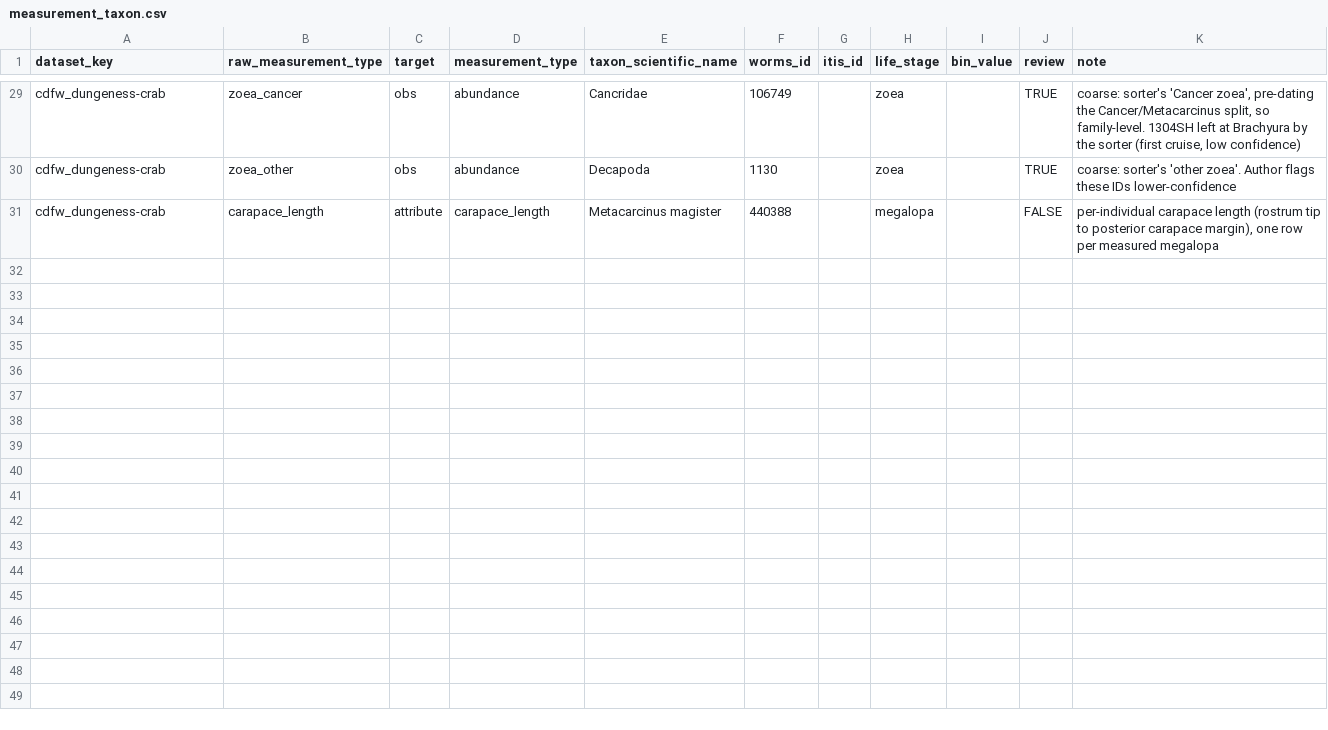
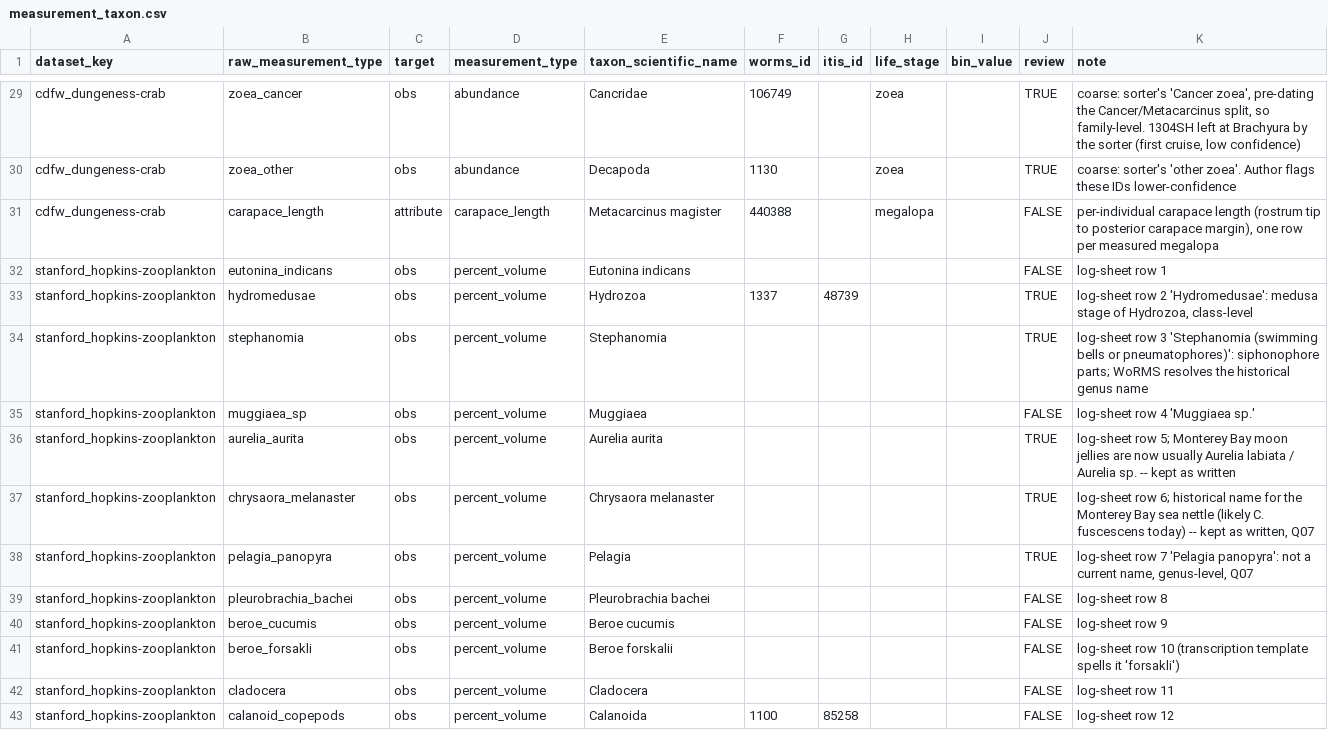
Before and after one commit to CalCOFI/workflows, a CSV file: metadata/measurement_taxon.csv, drawn as a sheet; only a part is shown, gaps mark what is left out; the diff covers the shown part only; the diff names each change by its address in the sheet, - before the commit and + after, or states it on an @@ line.

Commit message:
stanford_hopkins-zooplankton: parse lib, ingest notebook (in_release: false), metadata (#84)
- libs/parse_stanford_hopkins-zooplankton.R: pairs the two FromThePage
  transcriptions, reconciles dates, classifies values (percent_volume /
  unit_unclear / trace / no_sample) and lists disagreements for the scans
- ingest_stanford_hopkins-zooplankton.qmd: core projection (1,702 tows,
  2,462 percent_volume obs, 1,535 settled volumes), parity asserts
- metadata: percent_volume measurement type, hopkins-zooplankton qual codes,
  24-row taxon crosswalk (16 worms_ids to fill with
  scripts/fill_measurement_taxon_ids.R), questions Q01-Q08, sidecar split,
  dataset_status row

```diff
--- a/metadata/measurement_taxon.csv
+++ b/metadata/measurement_taxon.csv
+row 32: stanford_hopkins-zooplankton | eutonina_indicans | obs | percent_volume | Eutonina indicans |  |  |  |  | FALSE | log-sheet row 1
+row 33: stanford_hopkins-zooplankton | hydromedusae | obs | percent_volume | Hydrozoa | 1337 | 48739 |  |  | TRUE | log-sheet row 2 'Hydromedusae': medusa stage of Hydrozoa, class-level
+row 34: stanford_hopkins-zooplankton | stephanomia | obs | percent_volume | Stephanomia |  |  |  |  | TRUE | log-sheet row 3 'Stephanomia (swimming bells or pneumatophores)': siphonophore parts; WoRMS resolves the historical genus name
+row 35: stanford_hopkins-zooplankton | muggiaea_sp | obs | percent_volume | Muggiaea |  |  |  |  | FALSE | log-sheet row 4 'Muggiaea sp.'
+row 36: stanford_hopkins-zooplankton | aurelia_aurita | obs | percent_volume | Aurelia aurita |  |  |  |  | TRUE | log-sheet row 5; Monterey Bay moon jellies are now usually Aurelia labiata / Aurelia sp. -- kept as written
+row 37: stanford_hopkins-zooplankton | chrysaora_melanaster | obs | percent_volume | Chrysaora melanaster |  |  |  |  | TRUE | log-sheet row 6; historical name for the Monterey Bay sea nettle (likely C. fuscescens today) -- kept as written, Q07
+row 38: stanford_hopkins-zooplankton | pelagia_panopyra | obs | percent_volume | Pelagia |  |  |  |  | TRUE | log-sheet row 7 'Pelagia panopyra': not a current name, genus-level, Q07
+row 39: stanford_hopkins-zooplankton | pleurobrachia_bachei | obs | percent_volume | Pleurobrachia bachei |  |  |  |  | FALSE | log-sheet row 8
+row 40: stanford_hopkins-zooplankton | beroe_cucumis | obs | percent_volume | Beroe cucumis |  |  |  |  | FALSE | log-sheet row 9
+row 41: stanford_hopkins-zooplankton | beroe_forsakli | obs | percent_volume | Beroe forskalii |  |  |  |  | FALSE | log-sheet row 10 (transcription template spells it 'forsakli')
+row 42: stanford_hopkins-zooplankton | cladocera | obs | percent_volume | Cladocera |  |  |  |  | FALSE | log-sheet row 11
+row 43: stanford_hopkins-zooplankton | calanoid_copepods | obs | percent_volume | Calanoida | 1100 | 85258 |  |  | FALSE | log-sheet row 12
```
Also changed, not shown: 12 added rows elsewhere in this file, metadata/dataset_status.csv, metadata/measurement_qual.csv, 8 other files.
